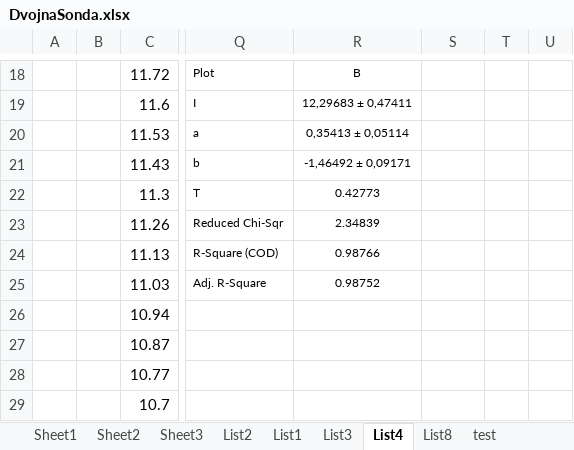
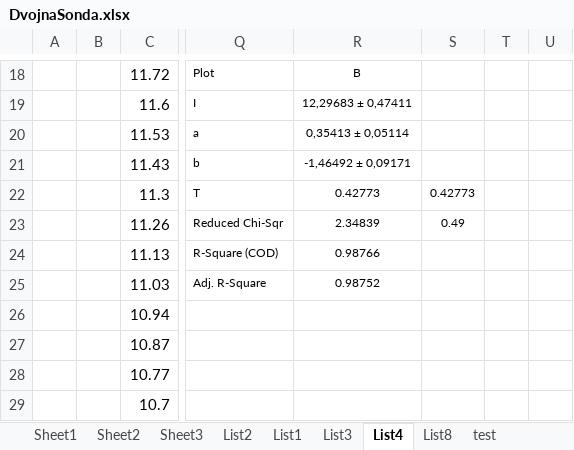
Before and after one commit to Raay473667/PraktikaPlazma, an Excel workbook: 05_DvojnaSonda/data/DvojnaSonda.xlsx, sheet List4, drawn as a sheet; only a part is shown, gaps mark what is left out; values as stored, in another font and other column widths than the file's, no borders; the diff names each change by its address in the sheet, - before the commit and + after, or states it on an @@ line.

```diff
--- a/05_DvojnaSonda/data/DvojnaSonda.xlsx (sheet List4)
+++ b/05_DvojnaSonda/data/DvojnaSonda.xlsx (sheet List4)
-S22: (empty)
+S22: 0.42773
-S23: (empty)
+S23: 0.49
```
Also changed, not shown: 1 other file.
